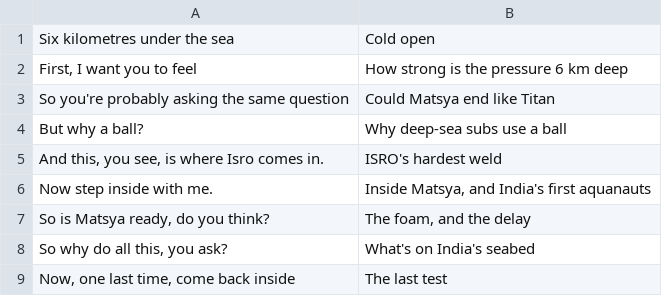
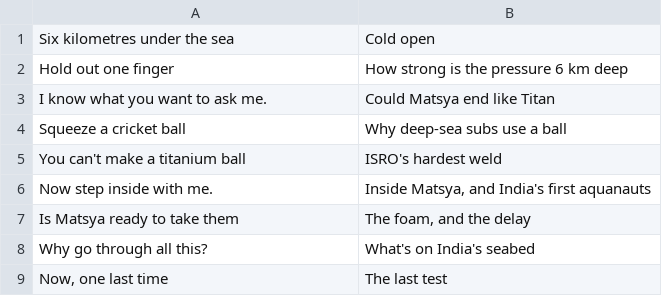
Before and after one commit to mkmk749278/Creator, a TSV file: projects/matsya-6000/vo/chapters.tsv, drawn as a sheet.

```diff
--- a/projects/matsya-6000/vo/chapters.tsv
+++ b/projects/matsya-6000/vo/chapters.tsv
@@ -1,9 +1,9 @@
 Six kilometres under the sea	Cold open
-First, I want you to feel	How strong is the pressure 6 km deep
-So you're probably asking the same question	Could Matsya end like Titan
-But why a ball?	Why deep-sea subs use a ball
-And this, you see, is where Isro comes in.	ISRO's hardest weld
+Hold out one finger	How strong is the pressure 6 km deep
+I know what you want to ask me.	Could Matsya end like Titan
+Squeeze a cricket ball	Why deep-sea subs use a ball
+You can't make a titanium ball	ISRO's hardest weld
 Now step inside with me.	Inside Matsya, and India's first aquanauts
-So is Matsya ready, do you think?	The foam, and the delay
-So why do all this, you ask?	What's on India's seabed
-Now, one last time, come back inside	The last test
+Is Matsya ready to take them	The foam, and the delay
+Why go through all this?	What's on India's seabed
+Now, one last time	The last test
```
Also changed, not shown: projects/matsya-6000/media/clips.tsv, projects/matsya-6000/vo/caption_forms.tsv, 21 other files.
